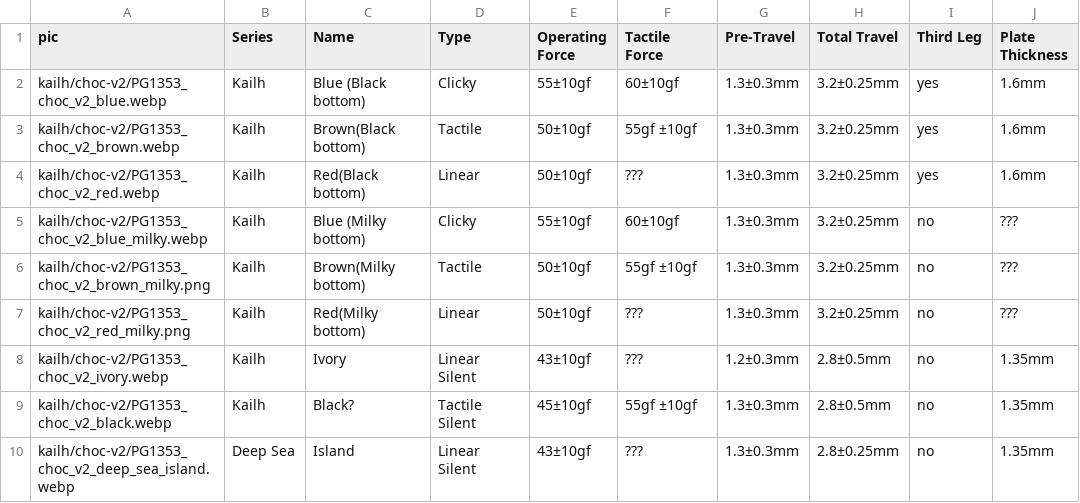
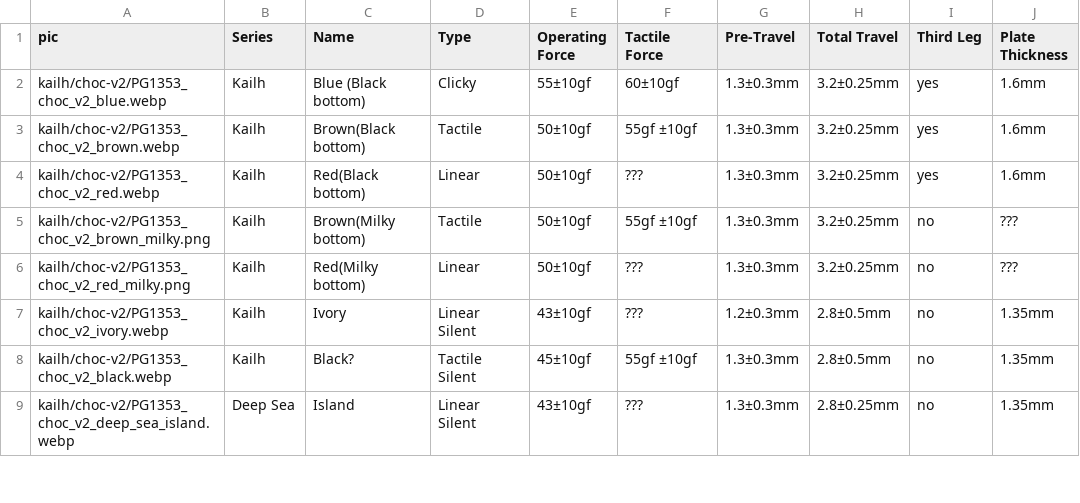
Before and after one commit to aroum/aroum.github.io, a CSV file: public/data/csv/kailh-choc-v2.csv, drawn as a sheet; only a part is shown.

Commit message:
remove  Kailh Blue(Milky Bottom)
https://github.com/aroum/aroum.github.io/issues/7

```diff
--- a/public/data/csv/kailh-choc-v2.csv
+++ b/public/data/csv/kailh-choc-v2.csv
@@ -4,3 +4,2 @@ kailh/choc-v2/PG1353_choc_v2_brown.webp,Kailh,Brown(Black bottom),Tactile,50±10
 kailh/choc-v2/PG1353_choc_v2_red.webp,Kailh,Red(Black bottom),Linear,50±10gf,???,1.3±0.3mm,3.2±0.25mm,yes,1.6mm
-kailh/choc-v2/PG1353_choc_v2_blue_milky.webp,Kailh,Blue (Milky bottom),Clicky,55±10gf,60±10gf,1.3±0.3mm,3.2±0.25mm,no,???
 kailh/choc-v2/PG1353_choc_v2_brown_milky.png,Kailh,Brown(Milky bottom),Tactile,50±10gf,55gf ±10gf,1.3±0.3mm,3.2±0.25mm,no,???
```
